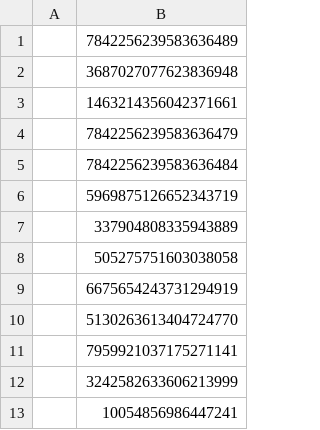
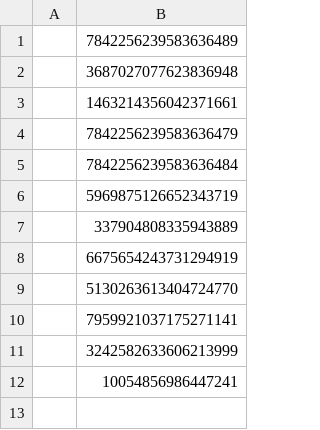
Before and after one commit to smbjorklund/media_update, a CSV file: modules/uib_migrate/test-jur/navigationpage.csv, drawn as a sheet.

Commit message:
Avoid duplicate page (it's also a infopage)

```diff
--- a/modules/uib_migrate/test-jur/navigationpage.csv
+++ b/modules/uib_migrate/test-jur/navigationpage.csv
@@ -7,3 +7,2 @@
 ,337904808335943889
-,505275751603038058
 ,6675654243731294919
```
